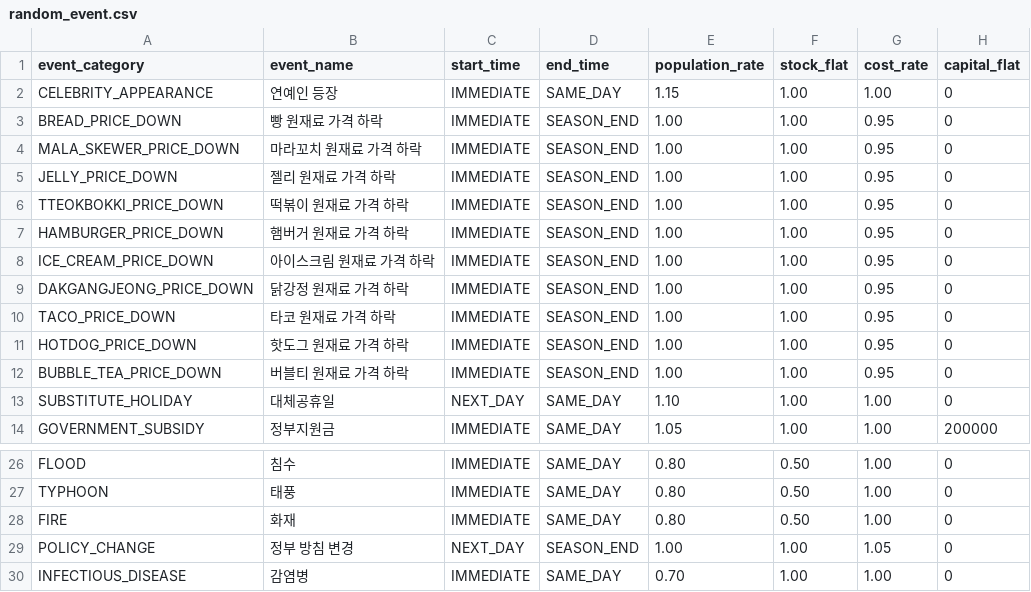
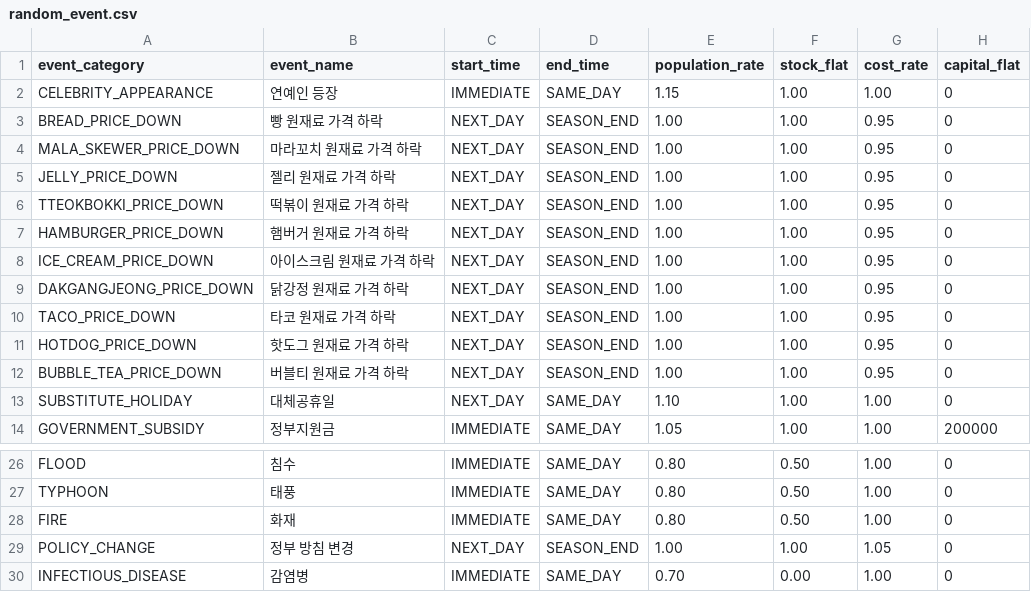
Before and after one commit to SaYoonjin/BUBBLE-POP-UP, a CSV file: S14P21A205_BE/data/seed/random_event.csv, drawn as a sheet; only a part is shown, gaps mark what is left out.

```diff
--- a/S14P21A205_BE/data/seed/random_event.csv
+++ b/S14P21A205_BE/data/seed/random_event.csv
@@ -2,12 +2,12 @@ event_category,event_name,start_time,end_time,population_rate,stock_flat,cost_ra
 CELEBRITY_APPEARANCE,연예인 등장,IMMEDIATE,SAME_DAY,1.15,1.00,1.00,0
-BREAD_PRICE_DOWN,빵 원재료 가격 하락,IMMEDIATE,SEASON_END,1.00,1.00,0.95,0
-MALA_SKEWER_PRICE_DOWN,마라꼬치 원재료 가격 하락,IMMEDIATE,SEASON_END,1.00,1.00,0.95,0
-JELLY_PRICE_DOWN,젤리 원재료 가격 하락,IMMEDIATE,SEASON_END,1.00,1.00,0.95,0
-TTEOKBOKKI_PRICE_DOWN,떡볶이 원재료 가격 하락,IMMEDIATE,SEASON_END,1.00,1.00,0.95,0
-HAMBURGER_PRICE_DOWN,햄버거 원재료 가격 하락,IMMEDIATE,SEASON_END,1.00,1.00,0.95,0
-ICE_CREAM_PRICE_DOWN,아이스크림 원재료 가격 하락,IMMEDIATE,SEASON_END,1.00,1.00,0.95,0
-DAKGANGJEONG_PRICE_DOWN,닭강정 원재료 가격 하락,IMMEDIATE,SEASON_END,1.00,1.00,0.95,0
-TACO_PRICE_DOWN,타코 원재료 가격 하락,IMMEDIATE,SEASON_END,1.00,1.00,0.95,0
-HOTDOG_PRICE_DOWN,핫도그 원재료 가격 하락,IMMEDIATE,SEASON_END,1.00,1.00,0.95,0
-BUBBLE_TEA_PRICE_DOWN,버블티 원재료 가격 하락,IMMEDIATE,SEASON_END,1.00,1.00,0.95,0
+BREAD_PRICE_DOWN,빵 원재료 가격 하락,NEXT_DAY,SEASON_END,1.00,1.00,0.95,0
+MALA_SKEWER_PRICE_DOWN,마라꼬치 원재료 가격 하락,NEXT_DAY,SEASON_END,1.00,1.00,0.95,0
+JELLY_PRICE_DOWN,젤리 원재료 가격 하락,NEXT_DAY,SEASON_END,1.00,1.00,0.95,0
+TTEOKBOKKI_PRICE_DOWN,떡볶이 원재료 가격 하락,NEXT_DAY,SEASON_END,1.00,1.00,0.95,0
+HAMBURGER_PRICE_DOWN,햄버거 원재료 가격 하락,NEXT_DAY,SEASON_END,1.00,1.00,0.95,0
+ICE_CREAM_PRICE_DOWN,아이스크림 원재료 가격 하락,NEXT_DAY,SEASON_END,1.00,1.00,0.95,0
+DAKGANGJEONG_PRICE_DOWN,닭강정 원재료 가격 하락,NEXT_DAY,SEASON_END,1.00,1.00,0.95,0
+TACO_PRICE_DOWN,타코 원재료 가격 하락,NEXT_DAY,SEASON_END,1.00,1.00,0.95,0
+HOTDOG_PRICE_DOWN,핫도그 원재료 가격 하락,NEXT_DAY,SEASON_END,1.00,1.00,0.95,0
+BUBBLE_TEA_PRICE_DOWN,버블티 원재료 가격 하락,NEXT_DAY,SEASON_END,1.00,1.00,0.95,0
 SUBSTITUTE_HOLIDAY,대체공휴일,NEXT_DAY,SAME_DAY,1.10,1.00,1.00,0
@@ -29,2 +29,2 @@ FIRE,화재,IMMEDIATE,SAME_DAY,0.80,0.50,1.00,0
 POLICY_CHANGE,정부 방침 변경,NEXT_DAY,SEASON_END,1.00,1.00,1.05,0
-INFECTIOUS_DISEASE,감염병,IMMEDIATE,SAME_DAY,0.70,1.00,1.00,0
+INFECTIOUS_DISEASE,감염병,IMMEDIATE,SAME_DAY,0.70,0.00,1.00,0
```
Also changed, not shown: 1 other file.
